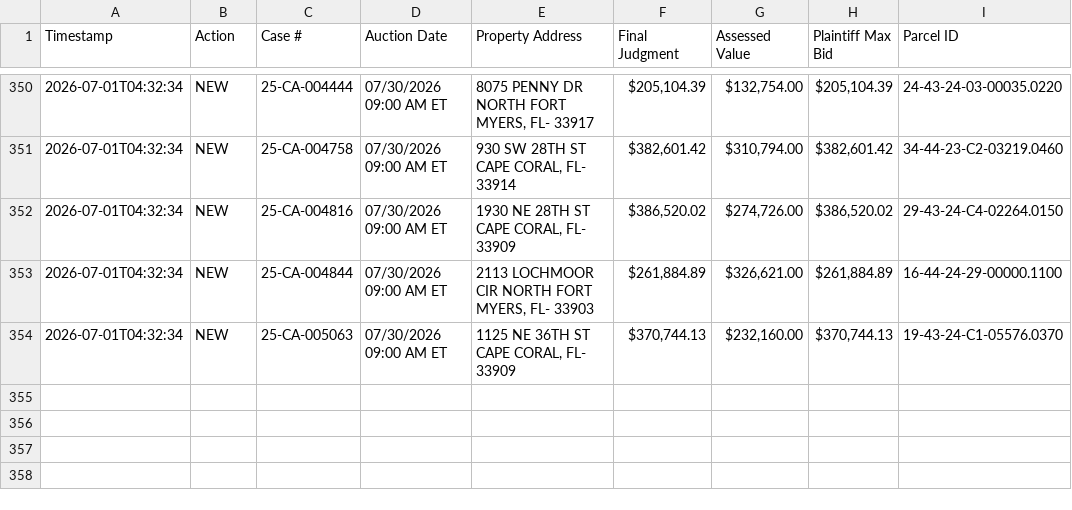
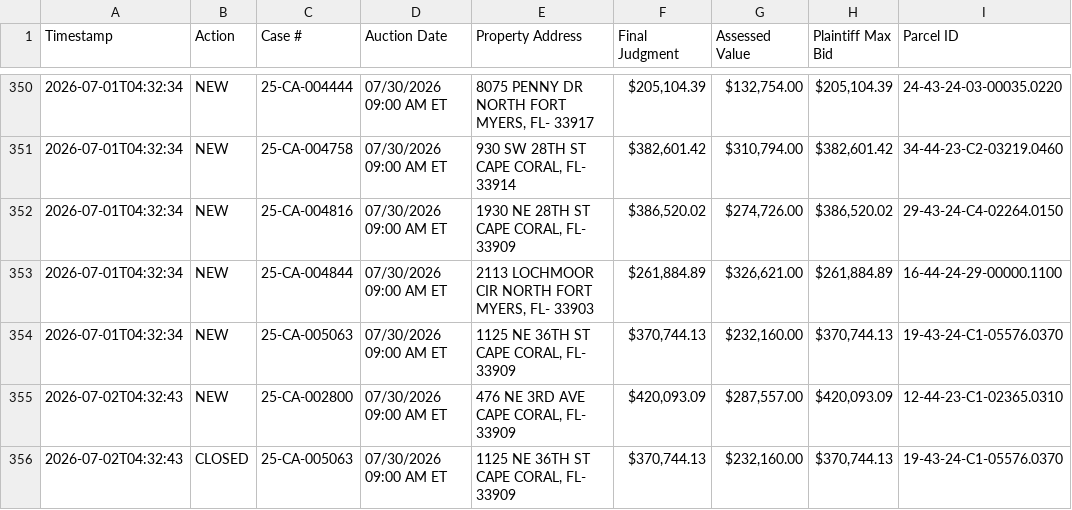
Before and after one commit to figlesias7/Realforeclose-lee, a CSV file: data/event_log.csv, drawn as a sheet; only a part is shown, gaps mark what is left out; the diff names each change by its address in the sheet, - before the commit and + after, or states it on an @@ line.

```diff
--- a/data/event_log.csv
+++ b/data/event_log.csv
+row 355: 2026-07-02T04:32:43 | NEW | 25-CA-002800 | 07/30/2026 09:00 AM ET | 476 NE 3RD AVE CAPE CORAL, FL- 33909 | $420,093.09 | $287,557.00 | $420,093.09 | 12-44-23-C1-02365.0310
+row 356: 2026-07-02T04:32:43 | CLOSED | 25-CA-005063 | 07/30/2026 09:00 AM ET | 1125 NE 36TH ST CAPE CORAL, FL- 33909 | $370,744.13 | $232,160.00 | $370,744.13 | 19-43-24-C1-05576.0370
```
Also changed, not shown: data/all_seen.csv, 3 other files.
